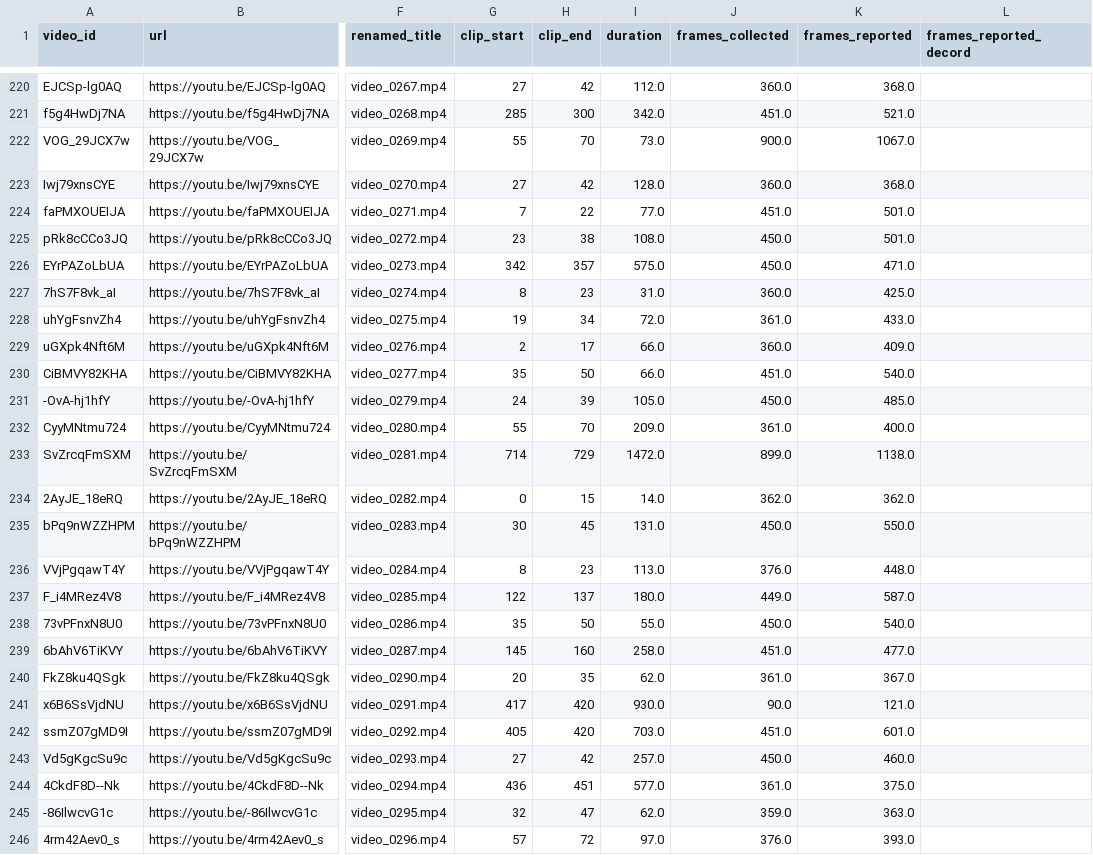
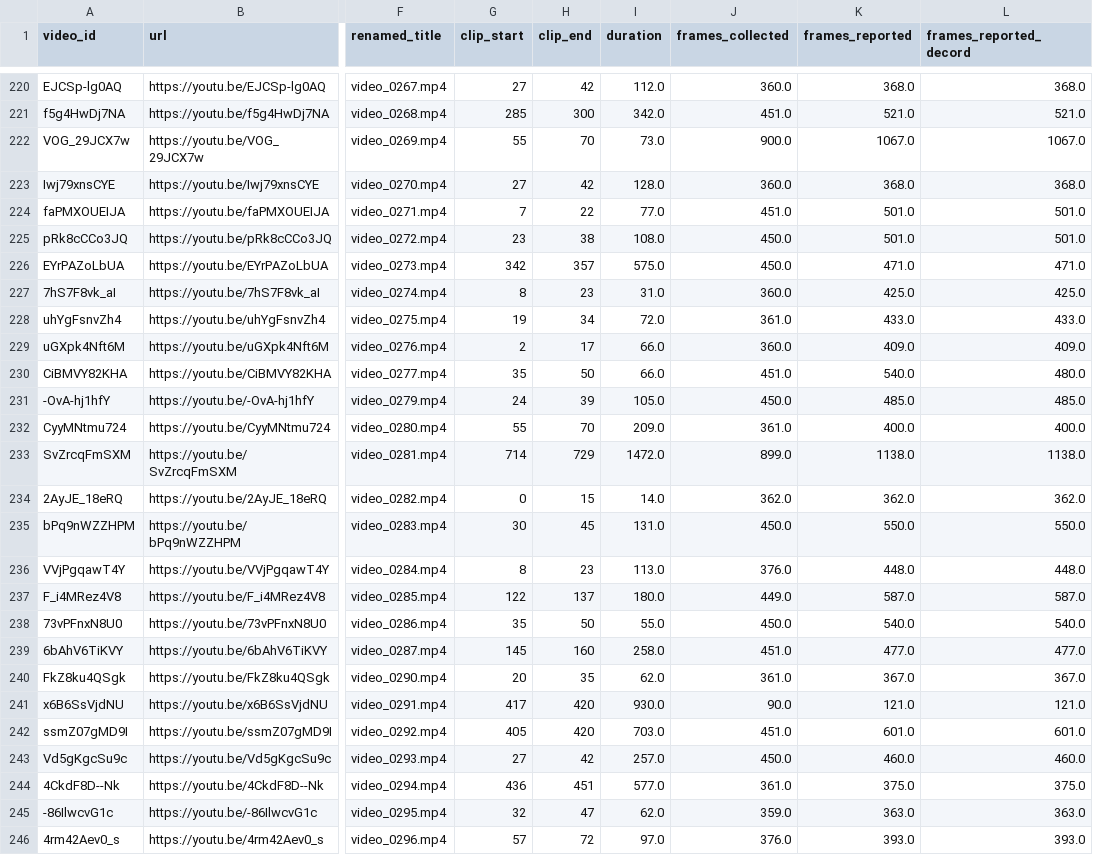
Before and after one commit to ramirezmichelle/youtube-humpback-whale-classifier, a CSV file: data/downloaded_videos.csv, drawn as a sheet; only a part is shown, gaps mark what is left out; the diff covers the shown part only; the diff names each change by its address in the sheet, - before the commit and + after, or states it on an @@ line.

Commit message:
fixed decord frame counts

```diff
--- a/data/downloaded_videos.csv
+++ b/data/downloaded_videos.csv
-L220 (frames_reported_decord): (empty)
+L220 (frames_reported_decord): 368.0
-L221 (frames_reported_decord): (empty)
+L221 (frames_reported_decord): 521.0
-L222 (frames_reported_decord): (empty)
+L222 (frames_reported_decord): 1067.0
-L223 (frames_reported_decord): (empty)
+L223 (frames_reported_decord): 368.0
-L224:L225 (frames_reported_decord): (empty)
+L224:L225 (frames_reported_decord): 501.0
-L226 (frames_reported_decord): (empty)
+L226 (frames_reported_decord): 471.0
-L227 (frames_reported_decord): (empty)
+L227 (frames_reported_decord): 425.0
-L228 (frames_reported_decord): (empty)
+L228 (frames_reported_decord): 433.0
-L229 (frames_reported_decord): (empty)
+L229 (frames_reported_decord): 409.0
-L230 (frames_reported_decord): (empty)
+L230 (frames_reported_decord): 480.0
-L231 (frames_reported_decord): (empty)
+L231 (frames_reported_decord): 485.0
-L232 (frames_reported_decord): (empty)
+L232 (frames_reported_decord): 400.0
-L233 (frames_reported_decord): (empty)
+L233 (frames_reported_decord): 1138.0
-L234 (frames_reported_decord): (empty)
+L234 (frames_reported_decord): 362.0
-L235 (frames_reported_decord): (empty)
+L235 (frames_reported_decord): 550.0
-L236 (frames_reported_decord): (empty)
+L236 (frames_reported_decord): 448.0
-L237 (frames_reported_decord): (empty)
+L237 (frames_reported_decord): 587.0
-L238 (frames_reported_decord): (empty)
+L238 (frames_reported_decord): 540.0
-L239 (frames_reported_decord): (empty)
+L239 (frames_reported_decord): 477.0
-L240 (frames_reported_decord): (empty)
+L240 (frames_reported_decord): 367.0
-L241 (frames_reported_decord): (empty)
+L241 (frames_reported_decord): 121.0
-L242 (frames_reported_decord): (empty)
+L242 (frames_reported_decord): 601.0
-L243 (frames_reported_decord): (empty)
+L243 (frames_reported_decord): 460.0
-L244 (frames_reported_decord): (empty)
+L244 (frames_reported_decord): 375.0
-L245 (frames_reported_decord): (empty)
+L245 (frames_reported_decord): 363.0
-L246 (frames_reported_decord): (empty)
+L246 (frames_reported_decord): 393.0
```
Also changed, not shown: 146 edited cells elsewhere in this file, 1 other file.
